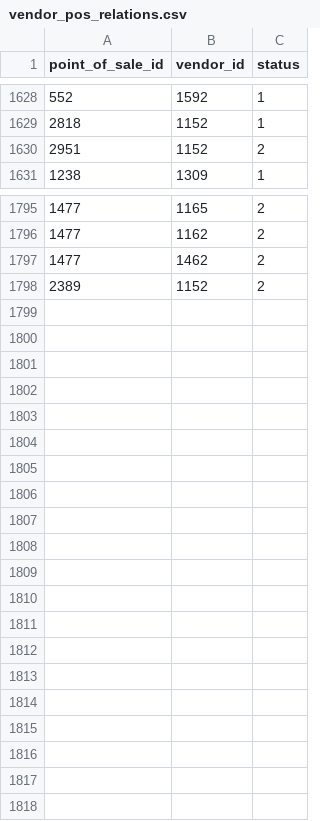
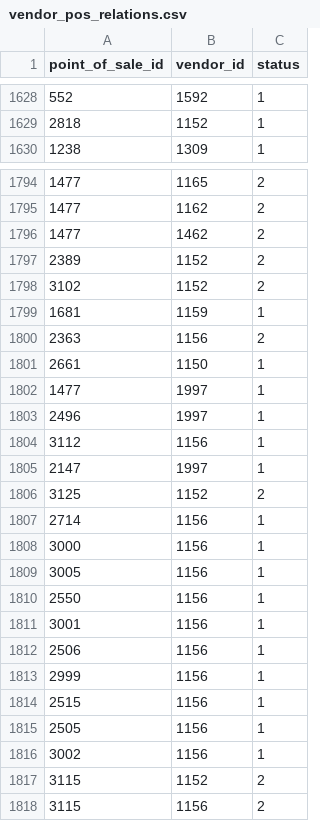
Before and after one commit to r2flows/churn_agent, a CSV file: data/vendor_pos_relations.csv, drawn as a sheet; only a part is shown, gaps mark what is left out; the diff covers the shown part only.

```diff
--- a/data/vendor_pos_relations.csv
+++ b/data/vendor_pos_relations.csv
@@ -1629,3 +1629,2 @@ point_of_sale_id,vendor_id,status
 2818,1152,1
-2951,1152,2
 1238,1309,1
@@ -1798 +1797,22 @@ point_of_sale_id,vendor_id,status
 2389,1152,2
+3102,1152,2
+1681,1159,1
+2363,1156,2
+2661,1150,1
+1477,1997,1
+2496,1997,1
+3112,1156,1
+2147,1997,1
+3125,1152,2
+2714,1156,1
+3000,1156,1
+3005,1156,1
+2550,1156,1
+3001,1156,1
+2506,1156,1
+2999,1156,1
+2515,1156,1
+2505,1156,1
+3002,1156,1
+3115,1152,2
+3115,1156,2
```
Also changed, not shown: 3 edited cells elsewhere in this file, data/pos_address.csv, data/pos_clients_names.csv, 11 other files.
